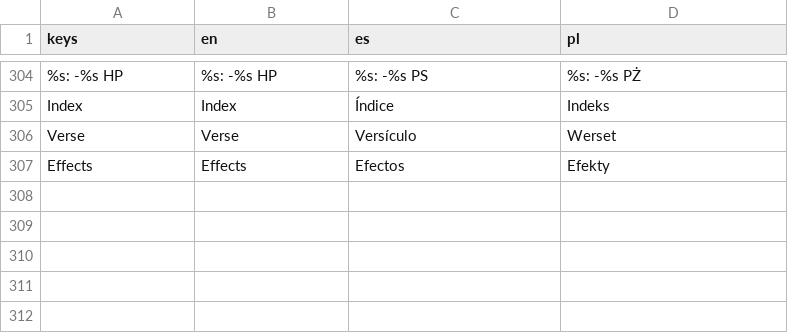
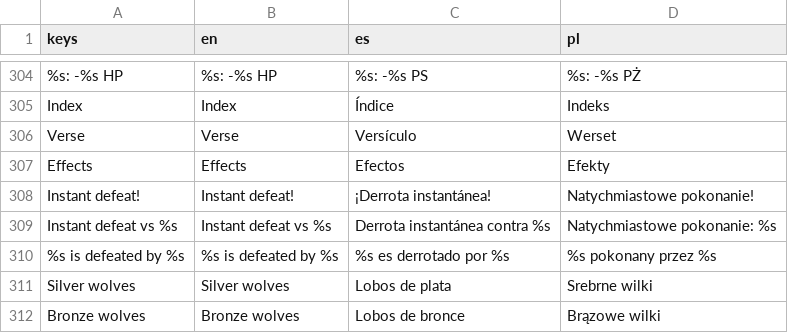
Before and after one commit to veritasvanguardvv/apologion, a CSV file: translations/strings.csv, drawn as a sheet; only a part is shown, gaps mark what is left out; the diff names each change by its address in the sheet, - before the commit and + after, or states it on an @@ line.

Commit message:
Audible pastor footsteps (normalized samples, distance-based steps, non-positional SFX player at 0 dB, logged); Ecclesiastes 5:10a / Isaiah 56:11a instantly defeat silver / bronze wolves; discovered verses listed first

```diff
--- a/translations/strings.csv
+++ b/translations/strings.csv
+row 308: Instant defeat! | Instant defeat! | ¡Derrota instantánea! | Natychmiastowe pokonanie!
+row 309: Instant defeat vs %s | Instant defeat vs %s | Derrota instantánea contra %s | Natychmiastowe pokonanie: %s
+row 310: %s is defeated by %s | %s is defeated by %s | %s es derrotado por %s | %s pokonany przez %s
+row 311: Silver wolves | Silver wolves | Lobos de plata | Srebrne wilki
+row 312: Bronze wolves | Bronze wolves | Lobos de bronce | Brązowe wilki
```
Also changed, not shown: 18 other files.
